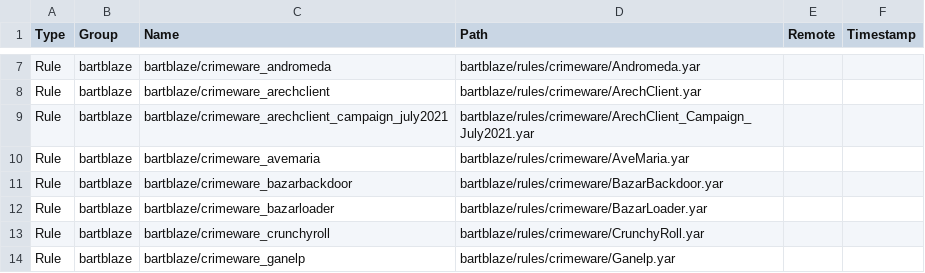
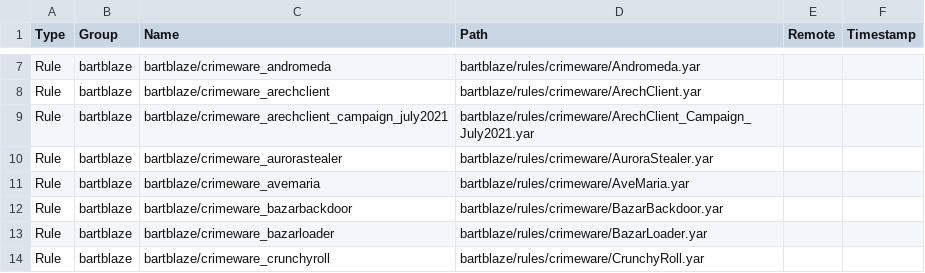
Before and after one commit to hugoalh/scan-virus-ghaction, a TSV file: assets/yara-unofficial/index.tsv, drawn as a sheet; only a part is shown, gaps mark what is left out; the shorter side is filled out with more unchanged rows.

Commit message:
Add YARA rule `bartblaze/crimeware_aurorastealer`

```diff
--- a/assets/yara-unofficial/index.tsv
+++ b/assets/yara-unofficial/index.tsv
@@ -9,2 +9,3 @@ Rule	bartblaze	bartblaze/crimeware_arechclient	bartblaze/rules/crimeware/ArechCl
 Rule	bartblaze	bartblaze/crimeware_arechclient_campaign_july2021	bartblaze/rules/crimeware/ArechClient_Campaign_July2021.yar		
+Rule	bartblaze	bartblaze/crimeware_aurorastealer	bartblaze/rules/crimeware/AuroraStealer.yar		
 Rule	bartblaze	bartblaze/crimeware_avemaria	bartblaze/rules/crimeware/AveMaria.yar		
```
